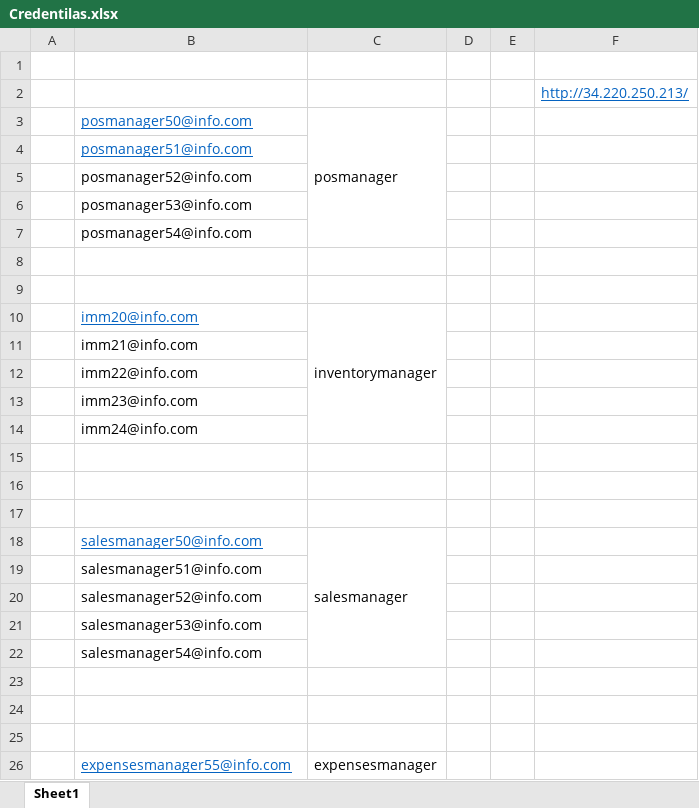
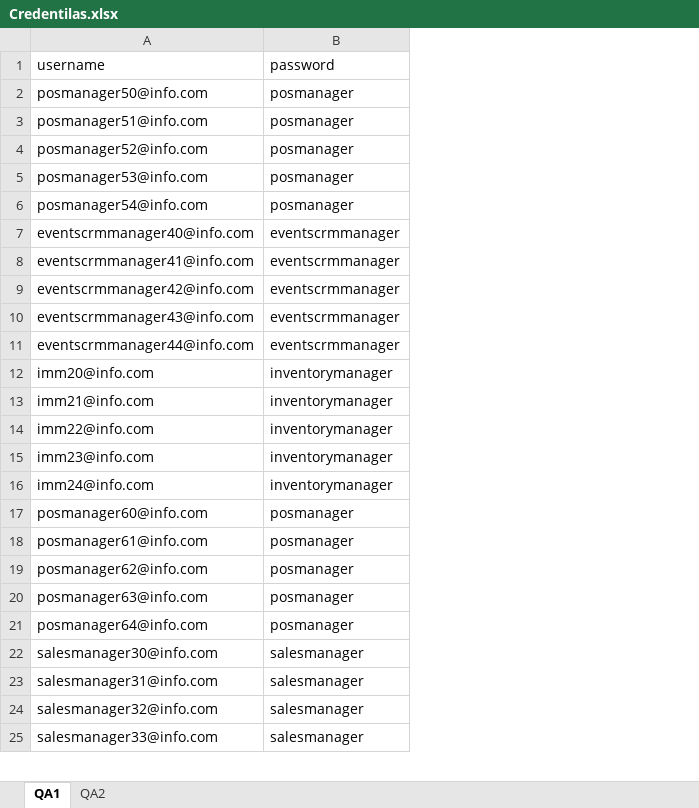
Before and after one commit to Yesimyc/UpGenix, an Excel workbook: Credentilas.xlsx, sheet QA1, drawn as a sheet; only a part is shown; values as stored, in another font and other column widths than the file's, no borders; removed rows and columns are numbered as before the commit, all else as after; the diff covers the shown part only; the diff names each change by its address in the sheet, - before the commit and + after, or states it on an @@ line.

```diff
--- a/Credentilas.xlsx (sheet QA1)
+++ b/Credentilas.xlsx (sheet QA1)
-sheet tab: Sheet1
+sheet tab: QA1
+sheet tab: QA2
-column A, empty
-column C, rows 3-18: posmanager |  |  |  |  |  |  | inventorymanager |  |  |  |  |  |  |  | salesmanager; row 26: expensesmanager
-column D, empty
-column E, empty
-column F, empty
+column B (password), rows 2-8: posmanager | posmanager | posmanager | posmanager | posmanager | eventscrmmanager | eventscrmmanager; rows 12-25: inventorymanager | inventorymanager | inventorymanager | inventorymanager | inventorymanager | posmanager | posmanager | posmanager | posmanager | posmanager | salesmanager | salesmanager | salesmanager | salesmanager
-row 1: (empty)
+row 1: username | password
-row 2:  |  |  |  |  | http://34.220.250.213/
@@ A2:A3 underline: on → off, text colour: #0563C1 → black @@
-row 7: (empty)
+row 7: eventscrmmanager40@info.com | eventscrmmanager
-row 8: (empty)
+row 8: eventscrmmanager41@info.com | eventscrmmanager
+row 9: eventscrmmanager42@info.com | eventscrmmanager
+row 10: eventscrmmanager43@info.com | eventscrmmanager
+row 11: eventscrmmanager44@info.com | eventscrmmanager
@@ A12 underline: on → off, text colour: #0563C1 → black @@
-row 17: (empty)
+row 17: posmanager60@info.com | posmanager
-row 18: (empty)
+row 18: posmanager61@info.com | posmanager
-row 19: (empty)
+row 19: posmanager62@info.com | posmanager
-A20 (username): salesmanager50@info.com
+A20 (username): posmanager63@info.com
@@ A20 underline: on → off, text colour: #0563C1 → black @@
-A21 (username): salesmanager51@info.com
+A21 (username): posmanager64@info.com
-A22 (username): salesmanager52@info.com
+A22 (username): salesmanager30@info.com
-A23 (username): salesmanager53@info.com
+A23 (username): salesmanager31@info.com
-A24 (username): salesmanager54@info.com
+A24 (username): salesmanager32@info.com
-row 23: (empty)
-row 24: (empty)
-row 25: (empty)
-A25 (username): expensesmanager55@info.com
+A25 (username): salesmanager33@info.com
@@ A25 underline: on → off, text colour: #0563C1 → black @@
```
Also changed, not shown: 3 removed rows, 6 edited cells and cell formats elsewhere in this sheet, 32 other files.
